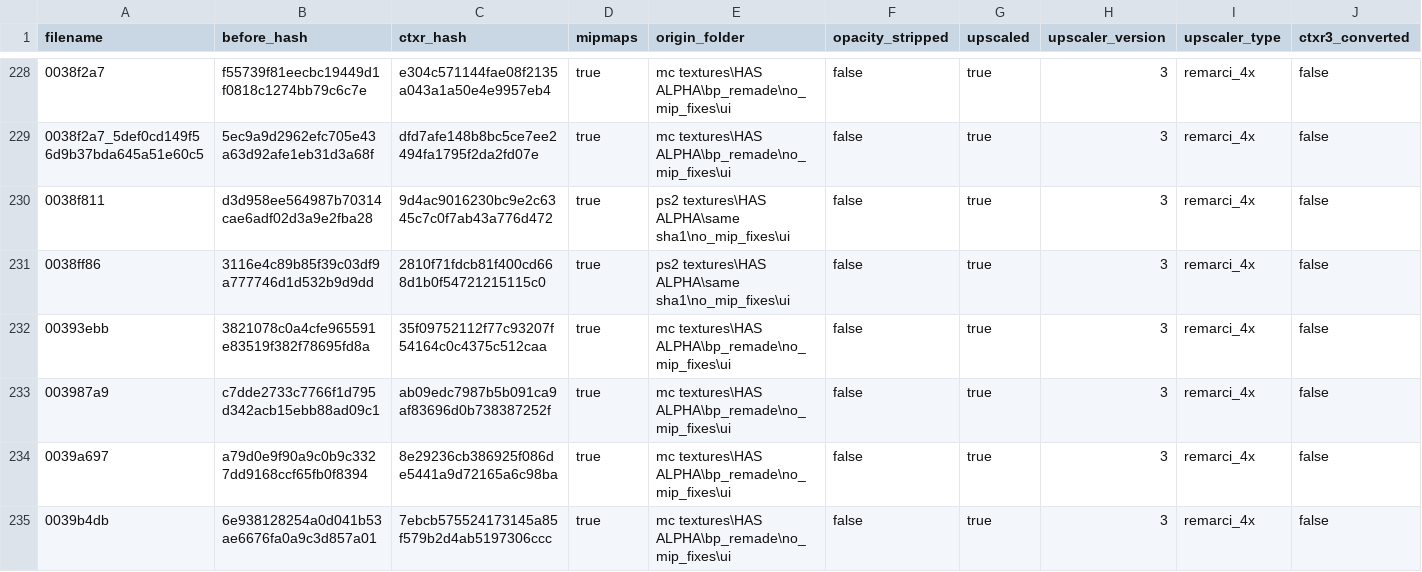
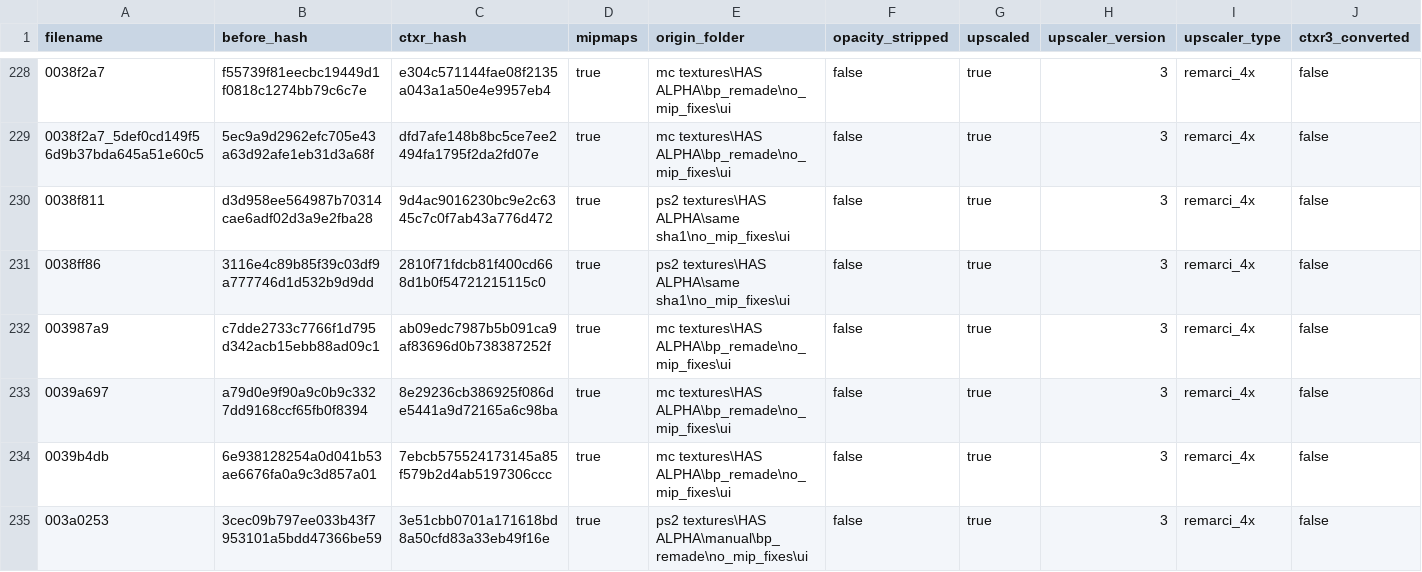
Before and after one commit to ShizCalev/MGS3-Upscaled-UI-Textures, a CSV file: Textures/Staging - 4x Upscaled/textures/flatlist/ovr_stm/_win/conversion_hashes.csv, drawn as a sheet; only a part is shown, gaps mark what is left out; the shorter side is filled out with more unchanged rows; rows hold the shown columns only; the diff names each change by its address in the sheet, - before the commit and + after, or states it on an @@ line.

```diff
--- a/Textures/Staging - 4x Upscaled/textures/flatlist/ovr_stm/_win/conversion_hashes.csv
+++ b/Textures/Staging - 4x Upscaled/textures/flatlist/ovr_stm/_win/conversion_hashes.csv
-row 232: 00393ebb | 3821078c0a4cfe965591e83519f382f78695fd8a | 35f09752112f77c93207f54164c0c4375c512caa | true | mc textures\HAS ALPHA\bp_remade\no_mip_fixes\ui | false | true | 3 | remarci_4x | false
```
Also changed, not shown: Textures/Staging - 2x Upscaled/textures/flatlist/ovr_stm/_win/conversion_hashes.csv, 13 other files.
